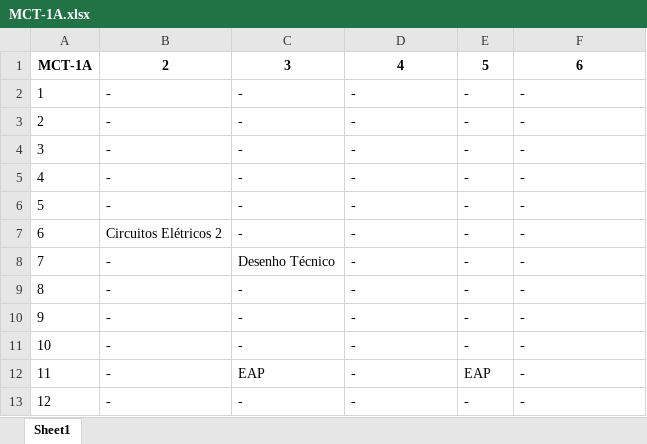
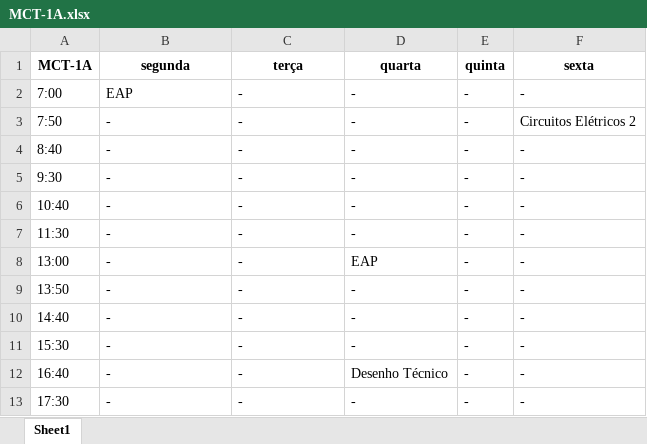
Before and after one commit to TulioHRC/Horarios-CEFET, an Excel workbook: data/turm/MCT-1A.xlsx, sheet Sheet1, drawn as a sheet; values as stored, in another font and other column widths than the file's, no borders; removed rows and columns are numbered as before the commit, all else as after; the diff names each change by its address in the sheet, - before the commit and + after, or states it on an @@ line.

Commit message:
Convertation to the sheet

```diff
--- a/data/turm/MCT-1A.xlsx (sheet Sheet1)
+++ b/data/turm/MCT-1A.xlsx (sheet Sheet1)
-B1: 2
+B1: segunda
-C1: 3
+C1: terça
-D1: 4
+D1: quarta
-E1: 5
+E1: quinta
-F1: 6
+F1: sexta
-A2 (MCT-1A): 1
+A2 (MCT-1A): 7:00
-B2 (segunda): -
+B2 (segunda): EAP
+row 3: 7:50 | - | - | - | - | Circuitos Elétricos 2
-A4 (MCT-1A): 2
+A4 (MCT-1A): 8:40
-A5 (MCT-1A): 3
+A5 (MCT-1A): 9:30
-A6 (MCT-1A): 4
+A6 (MCT-1A): 10:40
-A7 (MCT-1A): 5
+A7 (MCT-1A): 11:30
-A8 (MCT-1A): 6
+A8 (MCT-1A): 13:00
-B8 (segunda): Circuitos Elétricos 2
+B8 (segunda): -
-D8 (quarta): -
+D8 (quarta): EAP
-A9 (MCT-1A): 7
+A9 (MCT-1A): 13:50
-C9 (terça): Desenho Técnico
+C9 (terça): -
-A10 (MCT-1A): 8
+A10 (MCT-1A): 14:40
-A11 (MCT-1A): 9
+A11 (MCT-1A): 15:30
-A12 (MCT-1A): 10
+A12 (MCT-1A): 16:40
-D12 (quarta): -
+D12 (quarta): Desenho Técnico
-row 12: 11 | - | EAP | - | EAP | -
-A13 (MCT-1A): 12
+A13 (MCT-1A): 17:30
```
Also changed, not shown: data/turm/ELT-2A.xlsx, data/turm/ELT-3A.xlsx, 11 other files.
